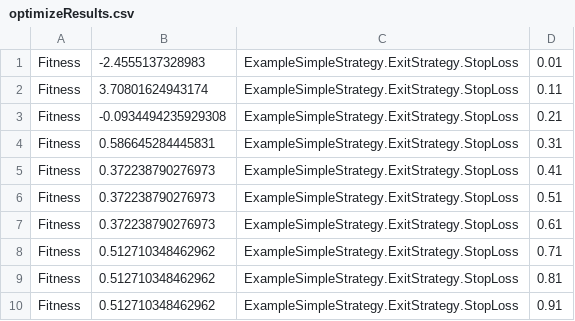
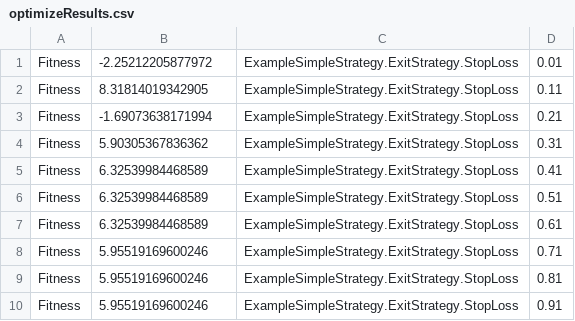
Before and after one commit to parapara/TickZoomPublic, a CSV file: Platform/TickZoomTesting/Startup/optimizeResults.csv, drawn as a sheet.

```diff
--- a/Platform/TickZoomTesting/Startup/optimizeResults.csv
+++ b/Platform/TickZoomTesting/Startup/optimizeResults.csv
@@ -1,10 +1,10 @@
-Fitness,-2.4555137328983,ExampleSimpleStrategy.ExitStrategy.StopLoss,0.01
-Fitness,3.70801624943174,ExampleSimpleStrategy.ExitStrategy.StopLoss,0.11
-Fitness,-0.0934494235929308,ExampleSimpleStrategy.ExitStrategy.StopLoss,0.21
-Fitness,0.586645284445831,ExampleSimpleStrategy.ExitStrategy.StopLoss,0.31
-Fitness,0.372238790276973,ExampleSimpleStrategy.ExitStrategy.StopLoss,0.41
-Fitness,0.372238790276973,ExampleSimpleStrategy.ExitStrategy.StopLoss,0.51
-Fitness,0.372238790276973,ExampleSimpleStrategy.ExitStrategy.StopLoss,0.61
-Fitness,0.512710348462962,ExampleSimpleStrategy.ExitStrategy.StopLoss,0.71
-Fitness,0.512710348462962,ExampleSimpleStrategy.ExitStrategy.StopLoss,0.81
-Fitness,0.512710348462962,ExampleSimpleStrategy.ExitStrategy.StopLoss,0.91
+Fitness,-2.25212205877972,ExampleSimpleStrategy.ExitStrategy.StopLoss,0.01
+Fitness,8.31814019342905,ExampleSimpleStrategy.ExitStrategy.StopLoss,0.11
+Fitness,-1.69073638171994,ExampleSimpleStrategy.ExitStrategy.StopLoss,0.21
+Fitness,5.90305367836362,ExampleSimpleStrategy.ExitStrategy.StopLoss,0.31
+Fitness,6.32539984468589,ExampleSimpleStrategy.ExitStrategy.StopLoss,0.41
+Fitness,6.32539984468589,ExampleSimpleStrategy.ExitStrategy.StopLoss,0.51
+Fitness,6.32539984468589,ExampleSimpleStrategy.ExitStrategy.StopLoss,0.61
+Fitness,5.95519169600246,ExampleSimpleStrategy.ExitStrategy.StopLoss,0.71
+Fitness,5.95519169600246,ExampleSimpleStrategy.ExitStrategy.StopLoss,0.81
+Fitness,5.95519169600246,ExampleSimpleStrategy.ExitStrategy.StopLoss,0.91
```
Also changed, not shown: 6 other files.
